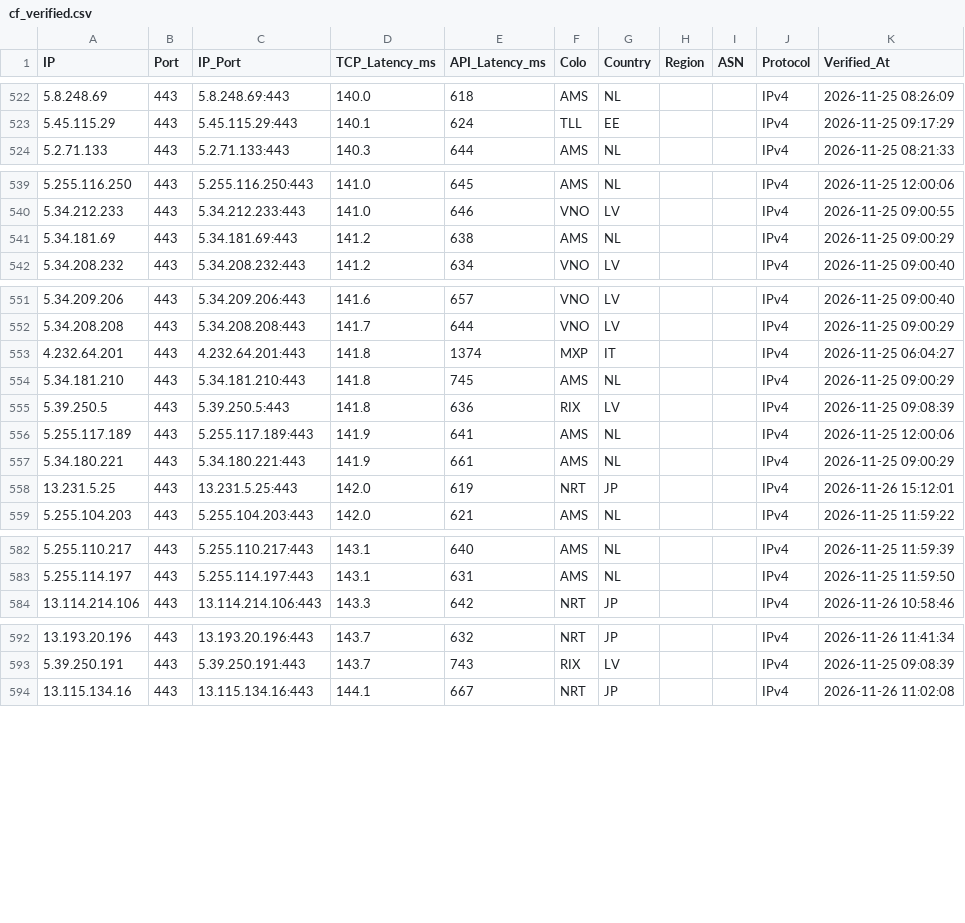
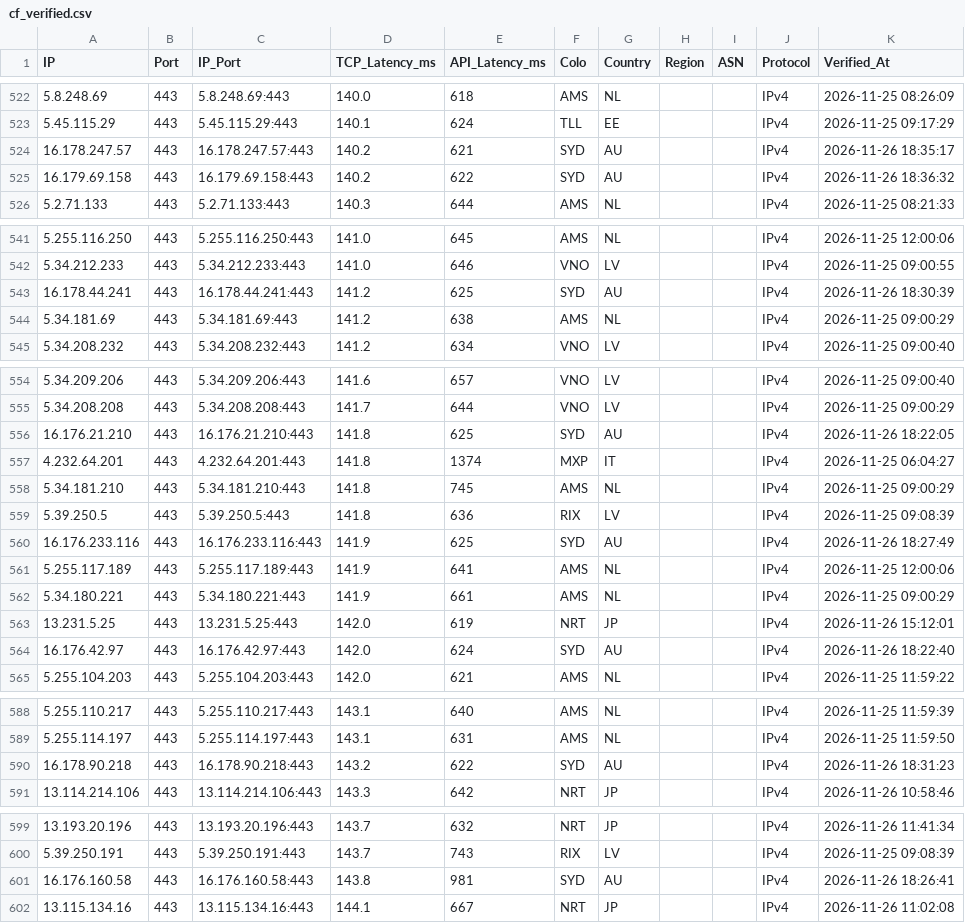
Before and after one commit to hjnzx01/ce-text-2, a CSV file: output/cf_verified.csv, drawn as a sheet; only a part is shown, gaps mark what is left out.

```diff
--- a/output/cf_verified.csv
+++ b/output/cf_verified.csv
@@ -523,2 +523,4 @@ IP,Port,IP_Port,TCP_Latency_ms,API_Latency_ms,Colo,Country,Region,ASN,Protocol,V
 5.45.115.29,443,5.45.115.29:443,140.1,624,TLL,EE,,,IPv4,2026-11-25 09:17:29
+16.178.247.57,443,16.178.247.57:443,140.2,621,SYD,AU,,,IPv4,2026-11-26 18:35:17
+16.179.69.158,443,16.179.69.158:443,140.2,622,SYD,AU,,,IPv4,2026-11-26 18:36:32
 5.2.71.133,443,5.2.71.133:443,140.3,644,AMS,NL,,,IPv4,2026-11-25 08:21:33
@@ -540,2 +542,3 @@ IP,Port,IP_Port,TCP_Latency_ms,API_Latency_ms,Colo,Country,Region,ASN,Protocol,V
 5.34.212.233,443,5.34.212.233:443,141.0,646,VNO,LV,,,IPv4,2026-11-25 09:00:55
+16.178.44.241,443,16.178.44.241:443,141.2,625,SYD,AU,,,IPv4,2026-11-26 18:30:39
 5.34.181.69,443,5.34.181.69:443,141.2,638,AMS,NL,,,IPv4,2026-11-25 09:00:29
@@ -552,2 +555,3 @@ IP,Port,IP_Port,TCP_Latency_ms,API_Latency_ms,Colo,Country,Region,ASN,Protocol,V
 5.34.208.208,443,5.34.208.208:443,141.7,644,VNO,LV,,,IPv4,2026-11-25 09:00:29
+16.176.21.210,443,16.176.21.210:443,141.8,625,SYD,AU,,,IPv4,2026-11-26 18:22:05
 4.232.64.201,443,4.232.64.201:443,141.8,1374,MXP,IT,,,IPv4,2026-11-25 06:04:27
@@ -555,2 +559,3 @@ IP,Port,IP_Port,TCP_Latency_ms,API_Latency_ms,Colo,Country,Region,ASN,Protocol,V
 5.39.250.5,443,5.39.250.5:443,141.8,636,RIX,LV,,,IPv4,2026-11-25 09:08:39
+16.176.233.116,443,16.176.233.116:443,141.9,625,SYD,AU,,,IPv4,2026-11-26 18:27:49
 5.255.117.189,443,5.255.117.189:443,141.9,641,AMS,NL,,,IPv4,2026-11-25 12:00:06
@@ -558,2 +563,3 @@ IP,Port,IP_Port,TCP_Latency_ms,API_Latency_ms,Colo,Country,Region,ASN,Protocol,V
 13.231.5.25,443,13.231.5.25:443,142.0,619,NRT,JP,,,IPv4,2026-11-26 15:12:01
+16.176.42.97,443,16.176.42.97:443,142.0,624,SYD,AU,,,IPv4,2026-11-26 18:22:40
 5.255.104.203,443,5.255.104.203:443,142.0,621,AMS,NL,,,IPv4,2026-11-25 11:59:22
@@ -583,2 +589,3 @@ IP,Port,IP_Port,TCP_Latency_ms,API_Latency_ms,Colo,Country,Region,ASN,Protocol,V
 5.255.114.197,443,5.255.114.197:443,143.1,631,AMS,NL,,,IPv4,2026-11-25 11:59:50
+16.178.90.218,443,16.178.90.218:443,143.2,622,SYD,AU,,,IPv4,2026-11-26 18:31:23
 13.114.214.106,443,13.114.214.106:443,143.3,642,NRT,JP,,,IPv4,2026-11-26 10:58:46
@@ -593,2 +600,3 @@ IP,Port,IP_Port,TCP_Latency_ms,API_Latency_ms,Colo,Country,Region,ASN,Protocol,V
 5.39.250.191,443,5.39.250.191:443,143.7,743,RIX,LV,,,IPv4,2026-11-25 09:08:39
+16.176.160.58,443,16.176.160.58:443,143.8,981,SYD,AU,,,IPv4,2026-11-26 18:26:41
 13.115.134.16,443,13.115.134.16:443,144.1,667,NRT,JP,,,IPv4,2026-11-26 11:02:08
```
Also changed, not shown: 3 other files.
